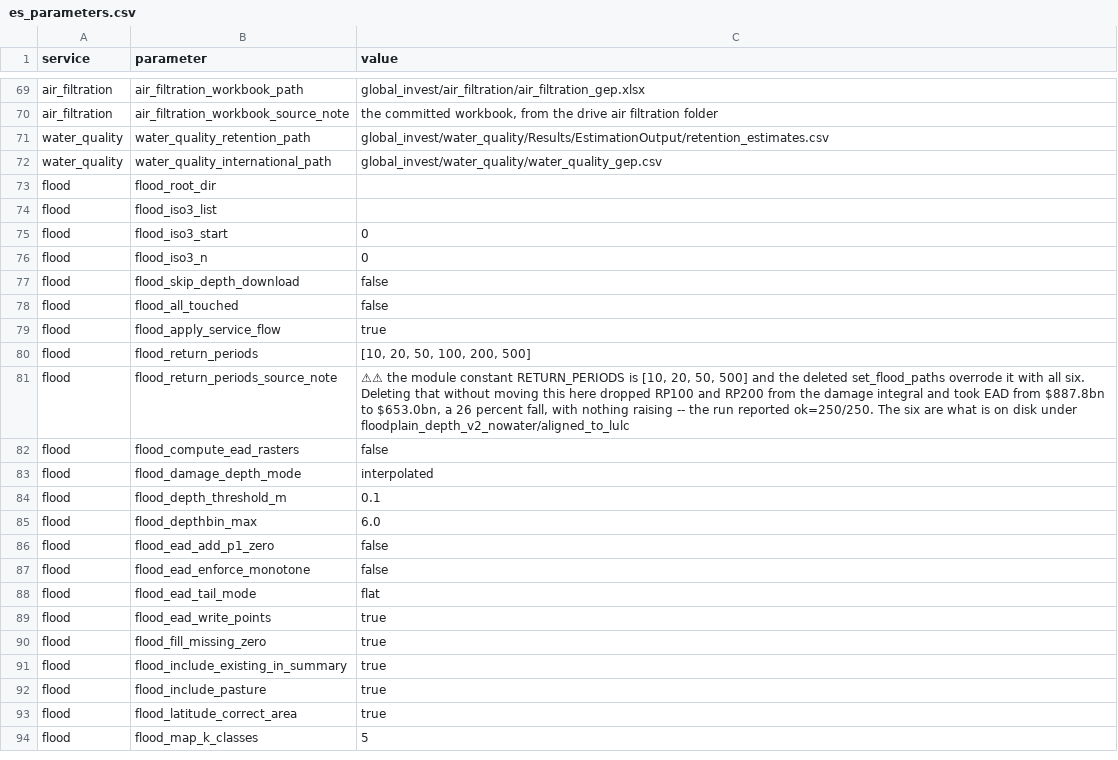
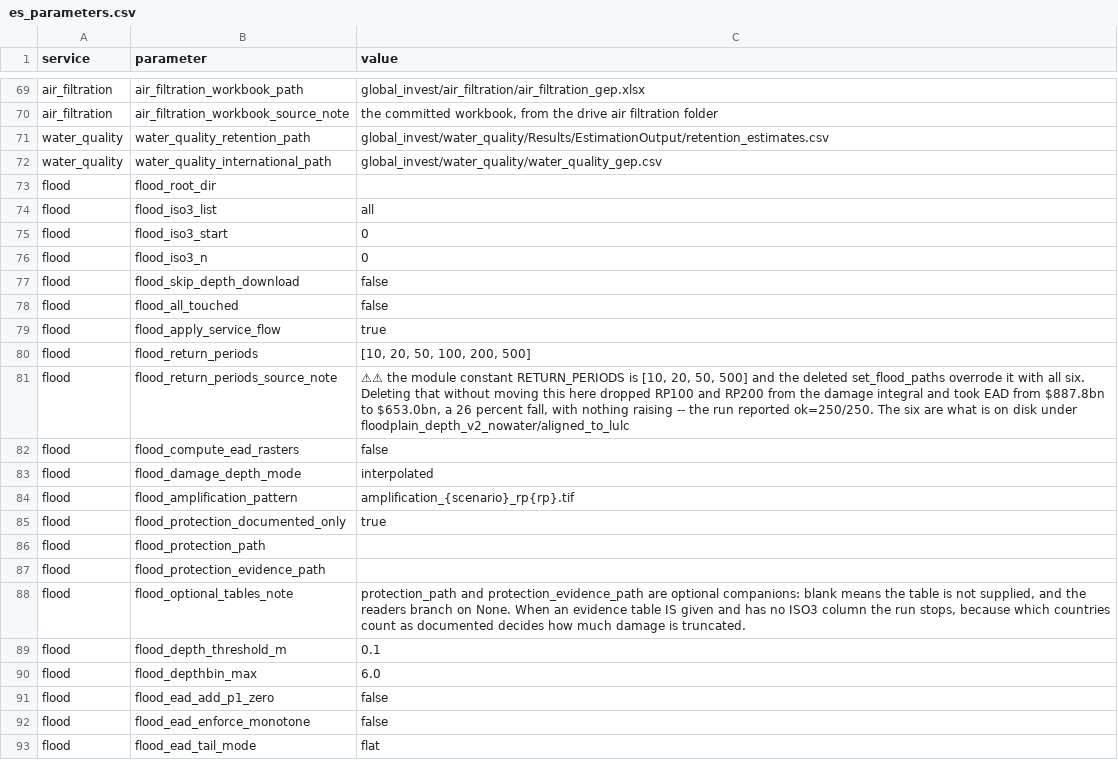
Before and after one commit to NatCapTEEMs/global_invest_dev, a CSV file: global_invest/input_template/es_parameters.csv, drawn as a sheet; only a part is shown, gaps mark what is left out; the shorter side is filled out with more unchanged rows.

Commit message:
flood: read settings from p, the way the other 23 services do
Flood carried 112 global statements and 74 module-level assignments, which only
erosion also does; every other service reads its settings off p where it uses
them. Seven configure_*(p) functions set those module names, and publish_inputs
derived the same paths a second time through configure_paths, so which values a
task saw depended on which configure ran last. The two chains agreed on all 34
paths and disagreed on 18 settings: apply_service_flow and report_protection_split
were False after publish_inputs alone and True after the section chain, and
RETURN_PERIODS was None rather than the six the CSV supplies.

publish_inputs is now the one place that decides where a file lives, and it
derives every path to the same value the old chain produced. Settings come from
es_parameters and are read at the point of use. The service-flow summary had
three names for one file; it has one.

Found while doing it, all pre-existing:
- ten calls to flood_functions helpers by bare name, which would raise NameError.
  They sit in the 4A damage-table path that flood_skip_damage_tables has never
  let run.
- process_country wrote under an undefined OUT, and its caller passed
  write_depthbin=False and depthbin_max=6.0 over the es_parameters rows.
- flood_functions kept a second copy of to_float and a VAL_APPLY_SERVICE_FLOW
  that nothing read.

flood_iso3_list said "all countries" by being blank, which hydration skips; it
now says so. amplification_pattern, protection_documented_only and the two
optional protection tables have rows rather than defaults in code.

```diff
--- a/global_invest/input_template/es_parameters.csv
+++ b/global_invest/input_template/es_parameters.csv
@@ -73,3 +73,3 @@ water_quality,water_quality_international_path,global_invest/water_quality/water
 flood,flood_root_dir,
-flood,flood_iso3_list,
+flood,flood_iso3_list,all
 flood,flood_iso3_start,0
@@ -83,2 +83,7 @@ flood,flood_compute_ead_rasters,false
 flood,flood_damage_depth_mode,interpolated
+flood,flood_amplification_pattern,amplification_{scenario}_rp{rp}.tif
+flood,flood_protection_documented_only,true
+flood,flood_protection_path,
+flood,flood_protection_evidence_path,
+flood,flood_optional_tables_note,"protection_path and protection_evidence_path are optional companions: blank means the table is not supplied, and the readers branch on None. When an evidence table IS given and has no ISO3 column the run stops, because which countries count as documented decides how much damage is truncated."
 flood,flood_depth_threshold_m,0.1
```
Also changed, not shown: 3 other files.
